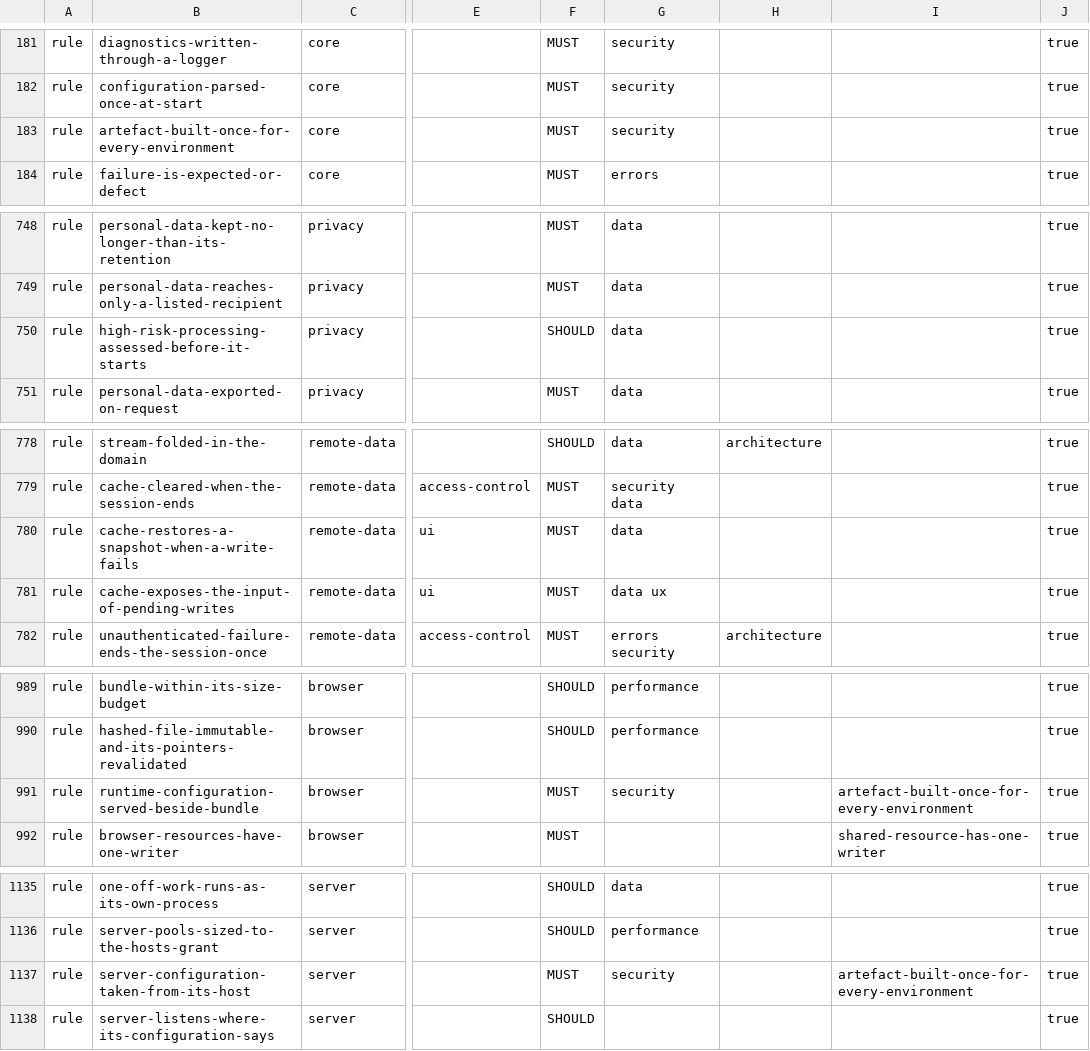
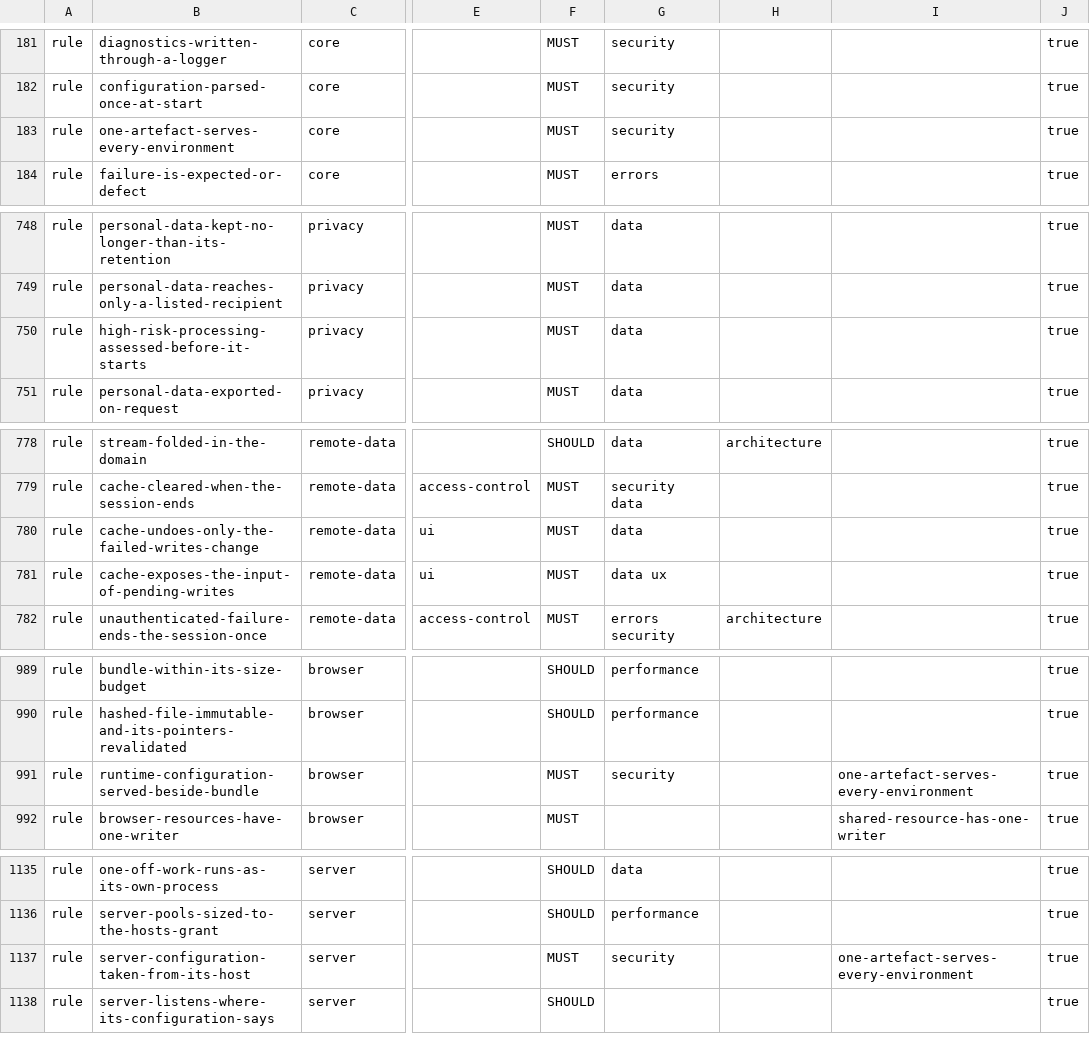
Before and after one commit to droneey/constitution, a TSV file: digests/index.tsv, drawn as a sheet; only a part is shown, gaps mark what is left out; the diff covers the shown part only; the diff names each change by its address in the sheet, - before the commit and + after, or states it on an @@ line.

```diff
--- a/digests/index.tsv
+++ b/digests/index.tsv
-B183: artefact-built-once-for-every-environment
+B183: one-artefact-serves-every-environment
-F750: SHOULD
+F750: MUST
-B780: cache-restores-a-snapshot-when-a-write-fails
+B780: cache-undoes-only-the-failed-writes-change
-I991: artefact-built-once-for-every-environment
+I991: one-artefact-serves-every-environment
-I1137: artefact-built-once-for-every-environment
+I1137: one-artefact-serves-every-environment
```
Also changed, not shown: 1 added row and 9 edited cells elsewhere in this file, 52 other files.
